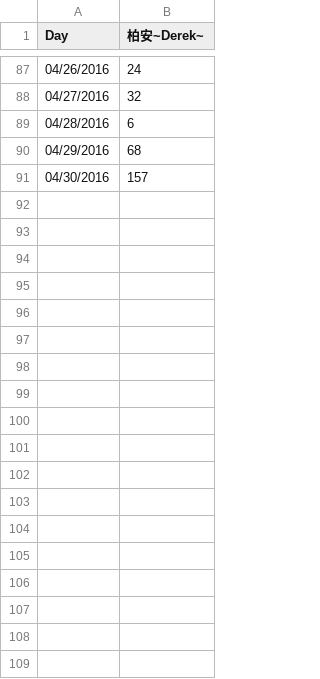
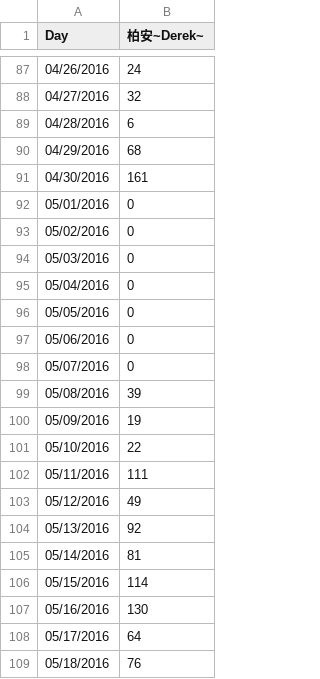
Before and after one commit to sydchen/sydchen.github.io, a CSV file: users/12.csv, drawn as a sheet; only a part is shown, gaps mark what is left out; the diff covers the shown part only.

```diff
--- a/users/12.csv
+++ b/users/12.csv
@@ -90,2 +90,20 @@ Day,柏安~Derek~
 04/29/2016,68
-04/30/2016,157
+04/30/2016,161
+05/01/2016,0
+05/02/2016,0
+05/03/2016,0
+05/04/2016,0
+05/05/2016,0
+05/06/2016,0
+05/07/2016,0
+05/08/2016,39
+05/09/2016,19
+05/10/2016,22
+05/11/2016,111
+05/12/2016,49
+05/13/2016,92
+05/14/2016,81
+05/15/2016,114
+05/16/2016,130
+05/17/2016,64
+05/18/2016,76
```
Also changed, not shown: 13 added rows elsewhere in this file, users/0.csv, users/1.csv, 56 other files.
